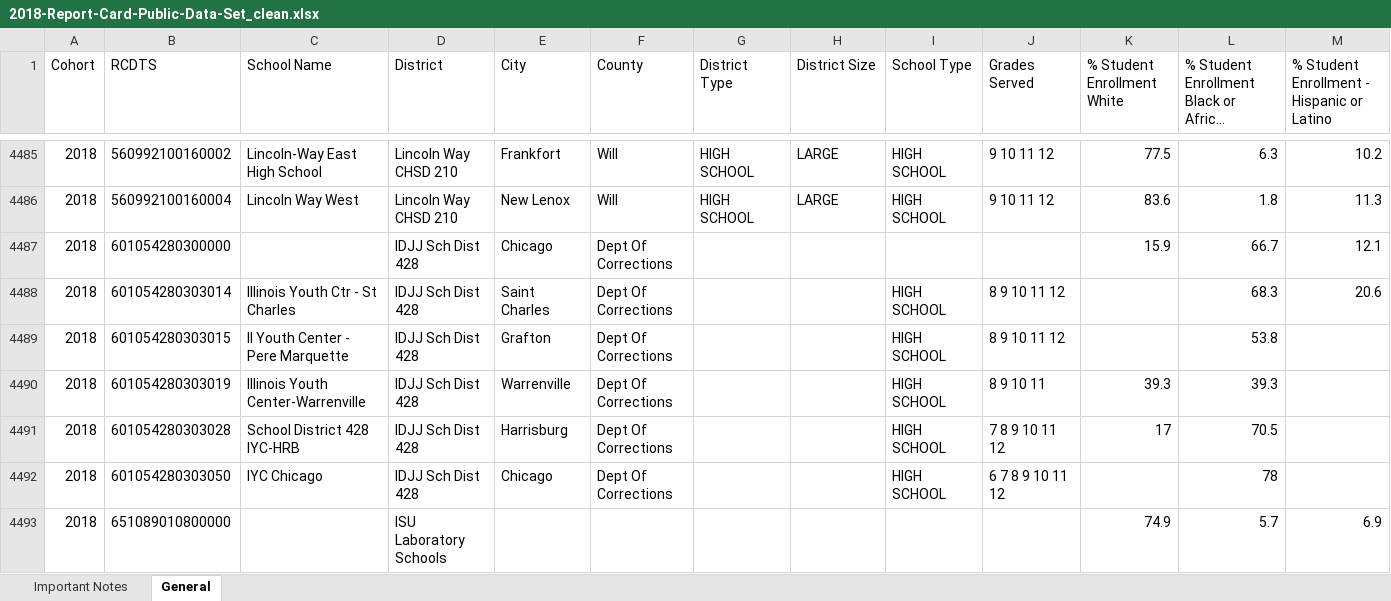
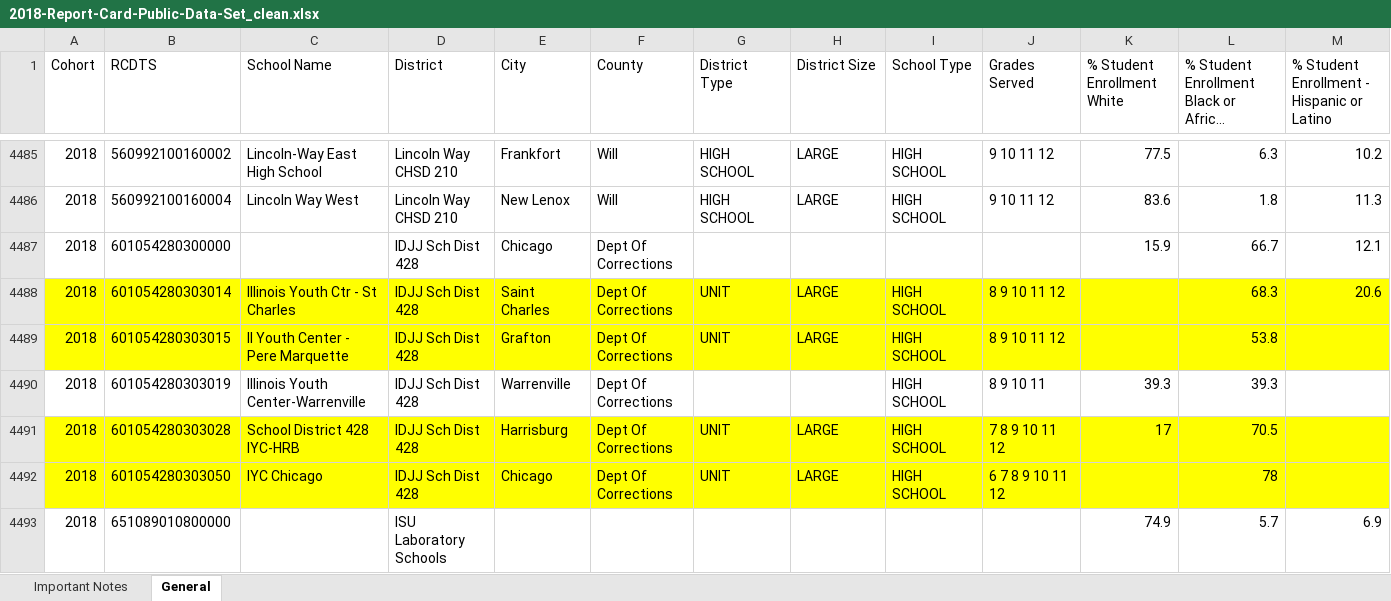
Before and after one commit to dannmorr/predicting-ibse-graduation-rate, an Excel workbook: data/2018-Report-Card-Public-Data-Set_clean.xlsx, sheet General, drawn as a sheet; only a part is shown, gaps mark what is left out; long unchanged cells end in …; values as stored, in another font and other column widths than the file's, no borders; the diff covers the shown part only; the diff names each change by its address in the sheet, - before the commit and + after, or states it on an @@ line.

```diff
--- a/data/2018-Report-Card-Public-Data-Set_clean.xlsx (sheet General)
+++ b/data/2018-Report-Card-Public-Data-Set_clean.xlsx (sheet General)
-A4488:M4489 fill: none
+A4488:M4489 fill: #FFFF00
-G4488:G4489 (District Type): (empty)
+G4488:G4489 (District Type): UNIT
-H4488:H4489 (District Size): (empty)
+H4488:H4489 (District Size): LARGE
-A4491:M4492 fill: none
+A4491:M4492 fill: #FFFF00
-G4491:G4492 (District Type): (empty)
+G4491:G4492 (District Type): UNIT
-H4491:H4492 (District Size): (empty)
+H4491:H4492 (District Size): LARGE
```
Also changed, not shown: 8 edited cells and cell formats elsewhere in this sheet, data/2017-Report-Card-Public-Data-Set_clean.xlsx, 10 other files.
